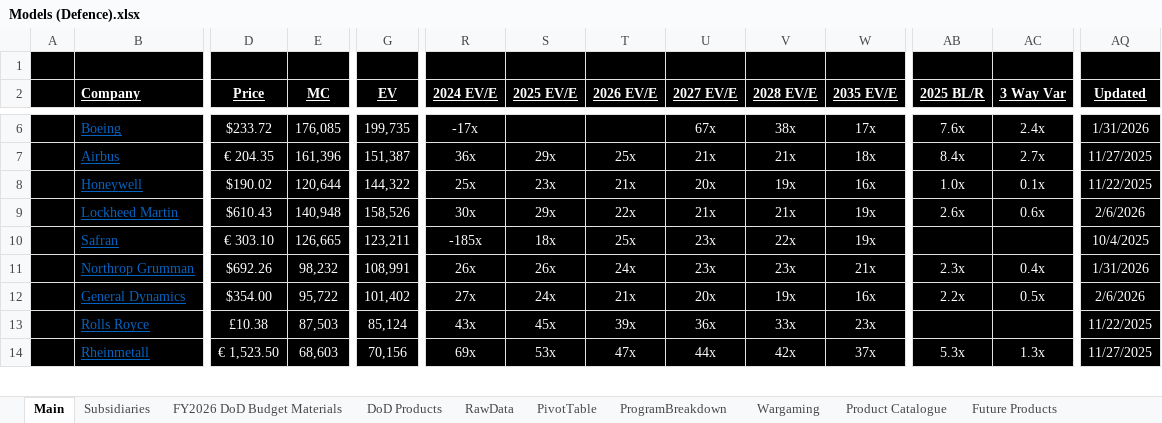
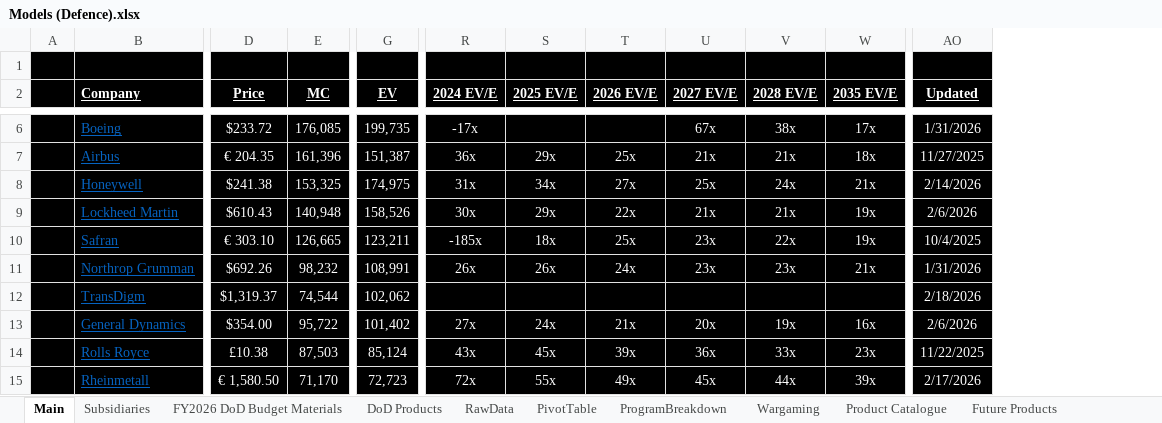
Before and after one commit to antev1/FinanceModels, an Excel workbook: Financial Analysis/Models (Defence).xlsx, sheet Main, drawn as a sheet; only a part is shown, gaps mark what is left out; values as stored, in another font and other column widths than the file's, no borders; removed rows and columns are numbered as before the commit, all else as after; rows hold the shown columns only; the diff covers the shown part only; the diff names each change by its address in the sheet, - before the commit and + after, or states it on an @@ line.

```diff
--- a/Financial Analysis/Models (Defence).xlsx (sheet Main)
+++ b/Financial Analysis/Models (Defence).xlsx (sheet Main)
-column AB (2025 BL/R), rows 6-14: 7.6x | 8.4x | 1.0x | 2.6x |  | 2.3x | 2.2x |  | 5.3x
-column AC (3 Way Var), rows 6-14: 2.4x | 2.7x | 0.1x | 0.6x |  | 0.4x | 0.5x |  | 1.3x
-D8 (Price): $190.02
+D8 (Price): $241.38
-E8 (MC): 120,644
+E8 (MC): 153,325
-G8 (EV): 144,322
+G8 (EV): 174,975
-R8 (2024 EV/E): 25x
+R8 (2024 EV/E): 31x
-S8 (2025 EV/E): 23x
+S8 (2025 EV/E): 34x
-T8 (2026 EV/E): 21x
+T8 (2026 EV/E): 27x
-U8 (2027 EV/E): 20x
+U8 (2027 EV/E): 25x
-V8 (2028 EV/E): 19x
+V8 (2028 EV/E): 24x
-W8 (2035 EV/E): 16x
+W8 (2035 EV/E): 21x
-AO8 (Updated): 11/22/2025
+AO8 (Updated): 2/14/2026
+row 12:  | TransDigm | $1,319.37 | 74,544 | 102,062 |  |  |  |  |  |  | 2/18/2026
-D15 (Price): € 1,523.50
+D15 (Price): € 1,580.50
-E15 (MC): 68,603
+E15 (MC): 71,170
-G15 (EV): 70,156
+G15 (EV): 72,723
-R15 (2024 EV/E): 69x
+R15 (2024 EV/E): 72x
-S15 (2025 EV/E): 53x
+S15 (2025 EV/E): 55x
-T15 (2026 EV/E): 47x
+T15 (2026 EV/E): 49x
-U15 (2027 EV/E): 44x
+U15 (2027 EV/E): 45x
-V15 (2028 EV/E): 42x
+V15 (2028 EV/E): 44x
-W15 (2035 EV/E): 37x
+W15 (2035 EV/E): 39x
-AO15 (Updated): 11/27/2025
+AO15 (Updated): 2/17/2026
```
Also changed, not shown: 12 added rows, 9 removed rows and 199 edited cells elsewhere in this sheet, formulas that keep their value, Financial Analysis/CHGG.xlsx, Financial Analysis/DUOL.xlsx, 49 other files.
